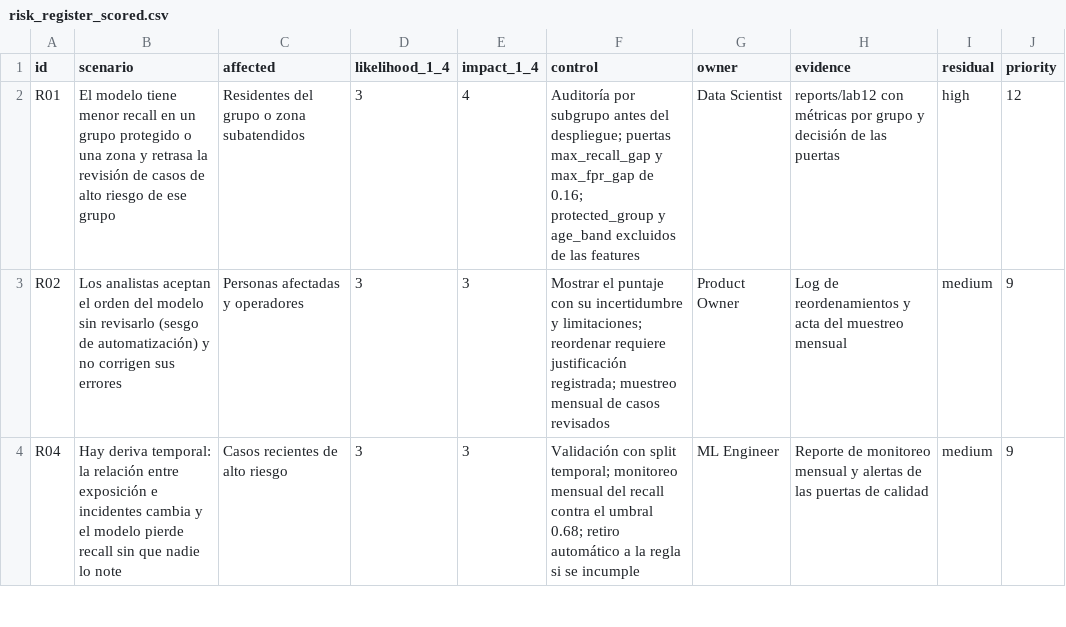
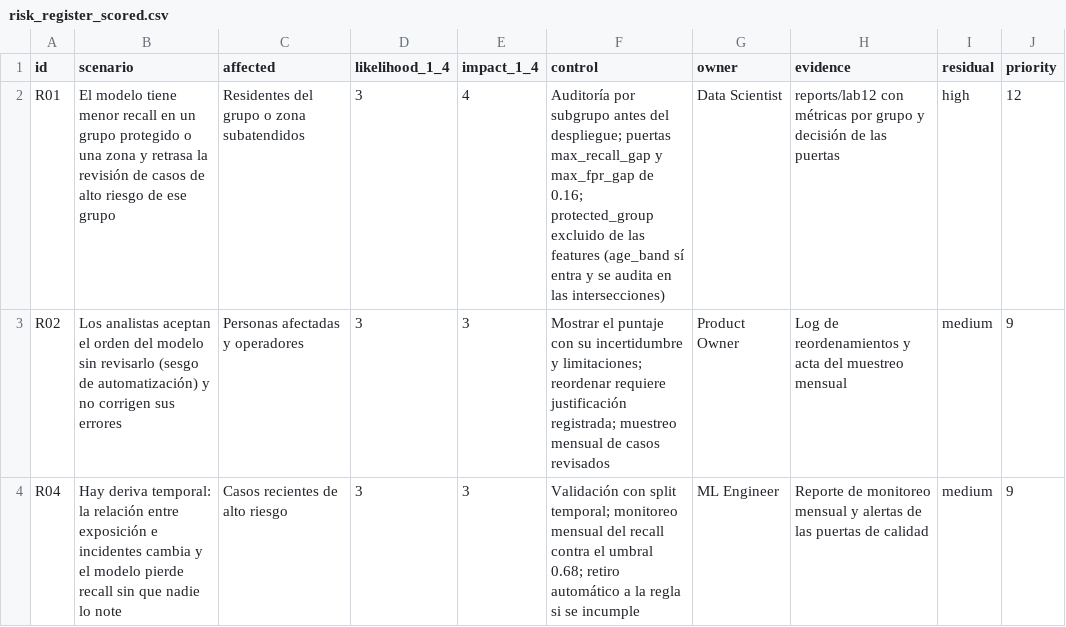
Before and after one commit to mudstart/INF8239_U04, a CSV file: reports/lab11/risk_register_scored.csv, drawn as a sheet; only a part is shown.

Commit message:
feat: add group fairness audit

```diff
--- a/reports/lab11/risk_register_scored.csv
+++ b/reports/lab11/risk_register_scored.csv
@@ -1,3 +1,3 @@
 id,scenario,affected,likelihood_1_4,impact_1_4,control,owner,evidence,residual,priority
-R01,El modelo tiene menor recall en un grupo protegido o una zona y retrasa la revisión de casos de alto riesgo de ese grupo,Residentes del grupo o zona subatendidos,3,4,Auditoría por subgrupo antes del despliegue; puertas max_recall_gap y max_fpr_gap de 0.16; protected_group y age_band excluidos de las features,Data Scientist,reports/lab12 con métricas por grupo y decisión de las puertas,high,12
+R01,El modelo tiene menor recall en un grupo protegido o una zona y retrasa la revisión de casos de alto riesgo de ese grupo,Residentes del grupo o zona subatendidos,3,4,Auditoría por subgrupo antes del despliegue; puertas max_recall_gap y max_fpr_gap de 0.16; protected_group excluido de las features (age_band sí entra y se audita en las intersecciones),Data Scientist,reports/lab12 con métricas por grupo y decisión de las puertas,high,12
 R02,Los analistas aceptan el orden del modelo sin revisarlo (sesgo de automatización) y no corrigen sus errores,Personas afectadas y operadores,3,3,Mostrar el puntaje con su incertidumbre y limitaciones; reordenar requiere justificación registrada; muestreo mensual de casos revisados,Product Owner,Log de reordenamientos y acta del muestreo mensual,medium,9
```
Also changed, not shown: student_inputs/risk_register.csv, 10 other files.
